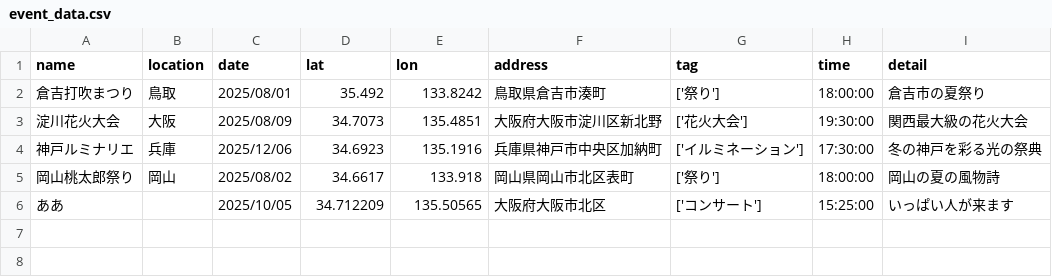
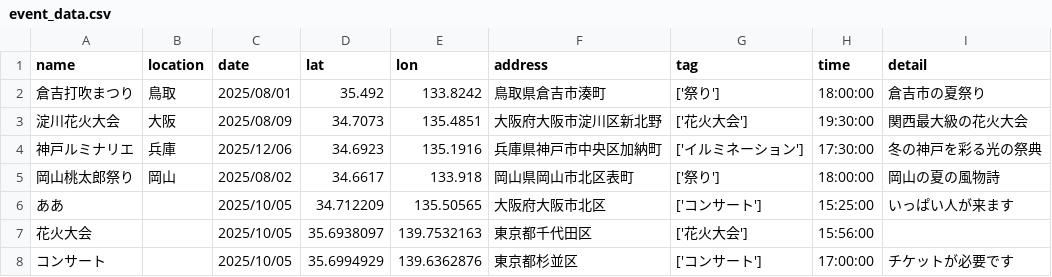
Before and after one commit to OKAMOTO-ac/inet, a CSV file: event_data.csv, drawn as a sheet; the diff names each change by its address in the sheet, - before the commit and + after, or states it on an @@ line.

```diff
--- a/event_data.csv
+++ b/event_data.csv
+row 7: 花火大会 |  | 2025/10/05 | 35.6938097 | 139.7532163 | 東京都千代田区 | ['花火大会'] | 15:56:00
+row 8: コンサート |  | 2025/10/05 | 35.6994929 | 139.6362876 | 東京都杉並区 | ['コンサート'] | 17:00:00 | チケットが必要です
```
Also changed, not shown: 2 other files.
